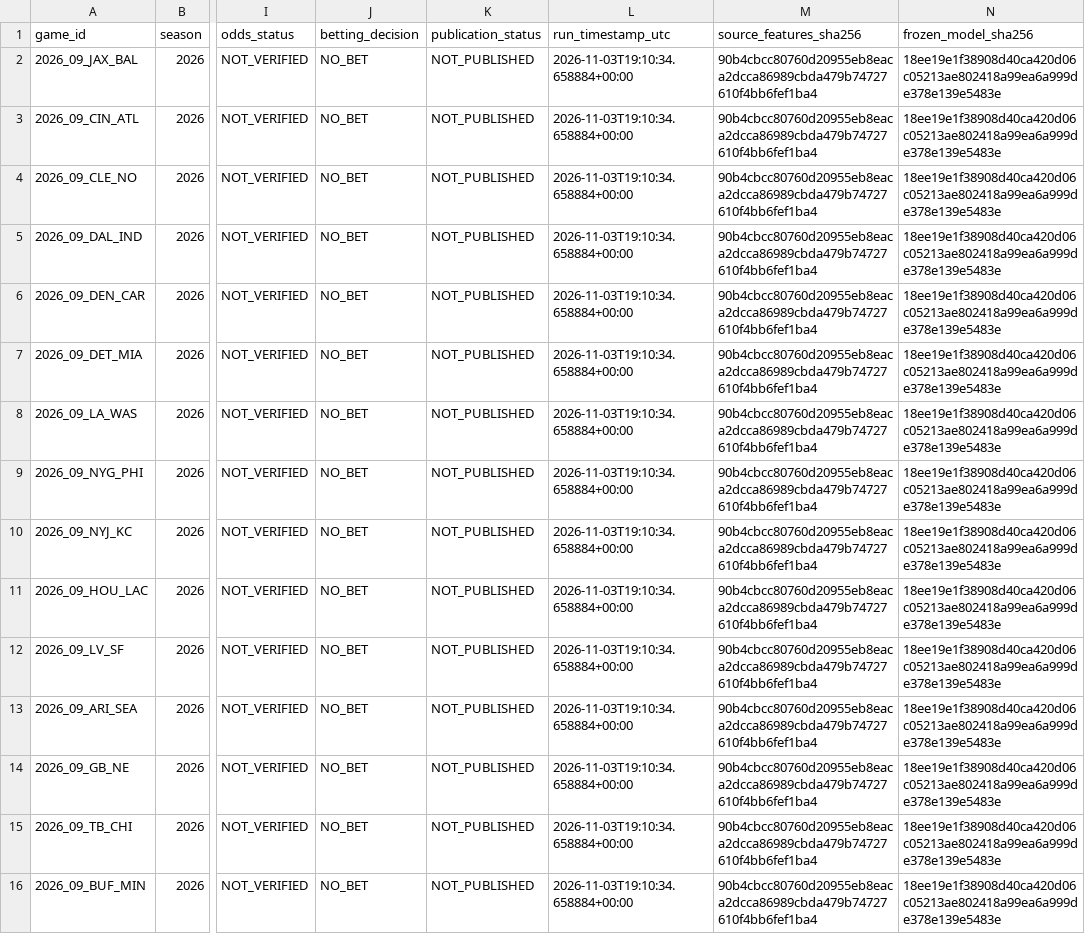
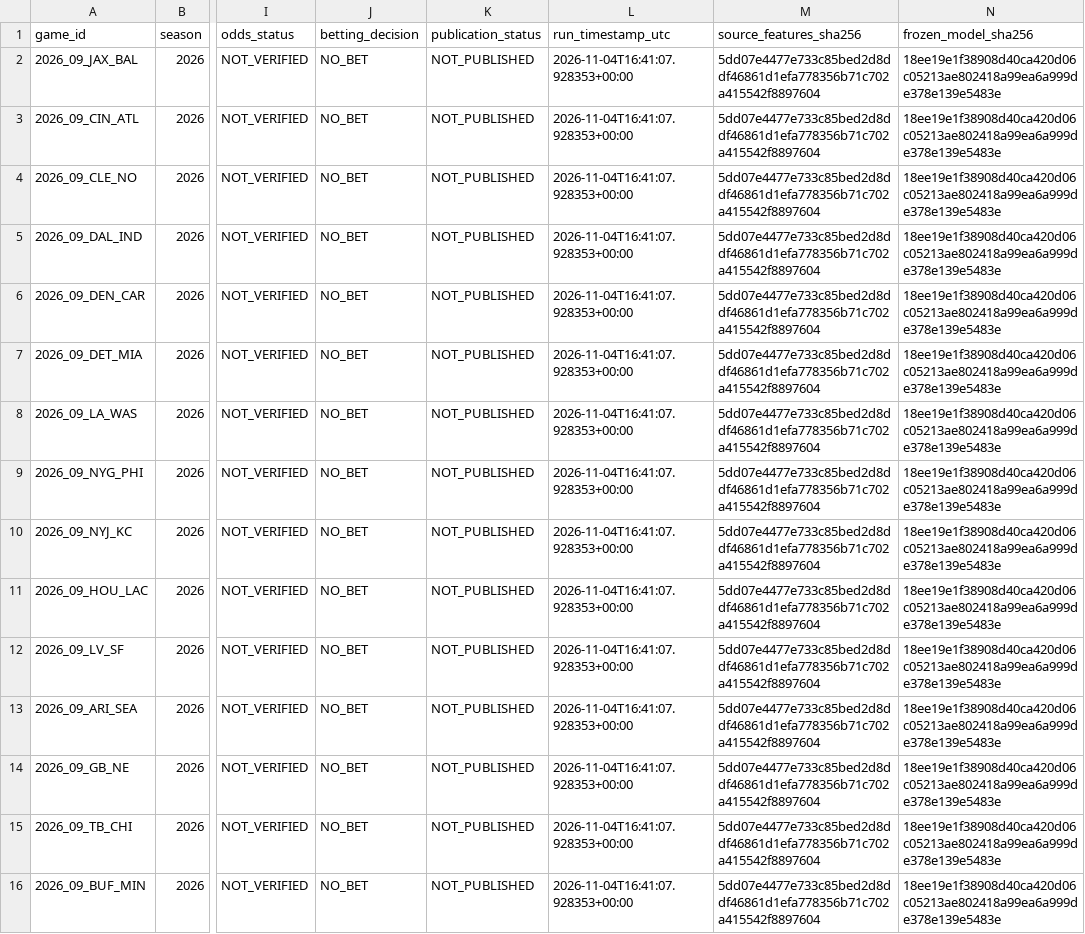
Before and after one commit to easymoneyschulz/sports-betting-command-center, a CSV file: public_data/nfl_v61_latest_projection.csv, drawn as a sheet; only a part is shown, gaps mark what is left out; the diff names each change by its address in the sheet, - before the commit and + after, or states it on an @@ line.

```diff
--- a/public_data/nfl_v61_latest_projection.csv
+++ b/public_data/nfl_v61_latest_projection.csv
-L2:L16 (run_timestamp_utc): 2026-11-03T19:10:34.658884+00:00
+L2:L16 (run_timestamp_utc): 2026-11-04T16:41:07.928353+00:00
-M2:M16 (source_features_sha256): 90b4cbcc80760d20955eb8eaca2dcca86989cbda479b74727610f4bb6fef1ba4
+M2:M16 (source_features_sha256): 5dd07e4477e733c85bed2d8ddf46861d1efa778356b71c702a415542f8897604
```
Also changed, not shown: public_data/nfl_v61_latest_paper_picks.csv.
